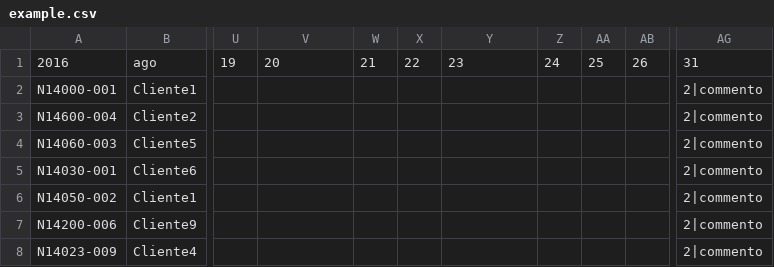
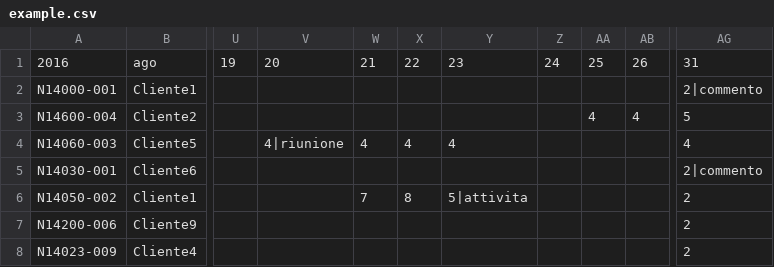
Before and after one commit to dedins/nav_selenium, a CSV file: example.csv, drawn as a sheet; only a part is shown, gaps mark what is left out; the diff names each change by its address in the sheet, - before the commit and + after, or states it on an @@ line.

Commit message:
Update example.csv

```diff
--- a/example.csv
+++ b/example.csv
-AA3: (empty)
+AA3: 4
-AB3: (empty)
+AB3: 4
-AG3: 2|commento
+AG3: 5
-V4: (empty)
+V4: 4|riunione
-W4: (empty)
+W4: 4
-X4: (empty)
+X4: 4
-Y4: (empty)
+Y4: 4
-AG4: 2|commento
+AG4: 4
-W6: (empty)
+W6: 7
-X6: (empty)
+X6: 8
-Y6: (empty)
+Y6: 5|attivita
-AG6:AG8: 2|commento
+AG6:AG8: 2
```
